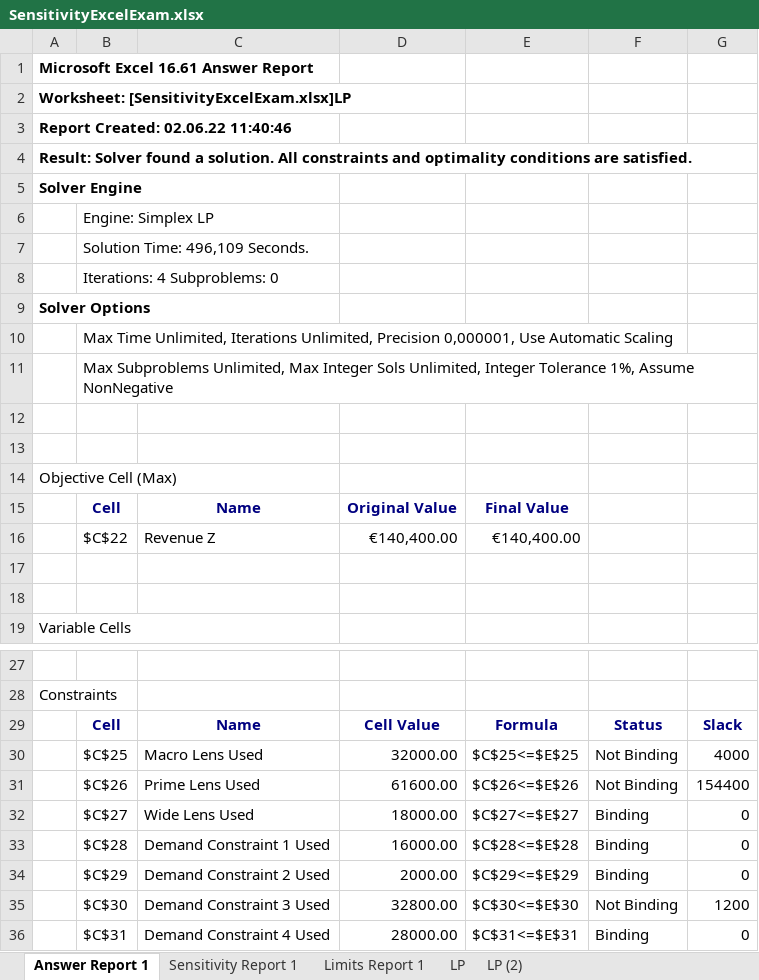
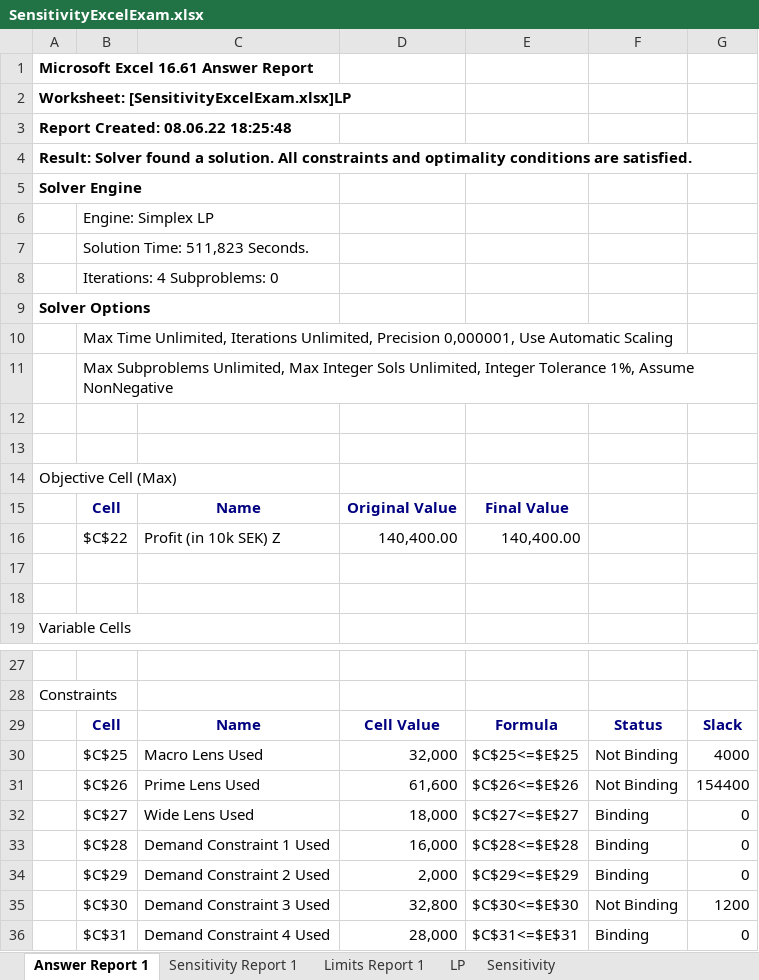
Before and after one commit to nikvogel/SimulationExam, an Excel workbook: OR/SensitivityExcelExam.xlsx, sheet Answer Report 1, drawn as a sheet; only a part is shown, gaps mark what is left out; values as stored, in another font and other column widths than the file's, no borders; removed rows and columns are numbered as before the commit, all else as after; the diff names each change by its address in the sheet, - before the commit and + after, or states it on an @@ line.

```diff
--- a/OR/SensitivityExcelExam.xlsx (sheet Answer Report 1)
+++ b/OR/SensitivityExcelExam.xlsx (sheet Answer Report 1)
-sheet tab: LP (2)
+sheet tab: Sensitivity
-A3: Report Created: 02.06.22 11:40:46
+A3: Report Created: 08.06.22 18:25:48
-B7: Solution Time: 496,109 Seconds.
+B7: Solution Time: 511,823 Seconds.
-row 16:  | $C$22 | Revenue Z | €140,400.00 | €140,400.00
+row 16:  | $C$22 | Profit (in 10k SEK) Z | 140,400.00 | 140,400.00
-D30: 32000.00
+D30: 32,000
-D31: 61600.00
+D31: 61,600
-D32: 18000.00
+D32: 18,000
-D33: 16000.00
+D33: 16,000
-D34: 2000.00
+D34: 2,000
-D35: 32800.00
+D35: 32,800
-D36: 28000.00
+D36: 28,000
```
Also changed, not shown: sheet Sensitivity, sheet Limits Report 1, sheet Sensitivity Report 1, sheet LP, charts or pictures, 1 other file.
